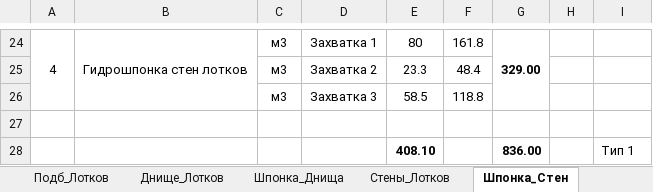
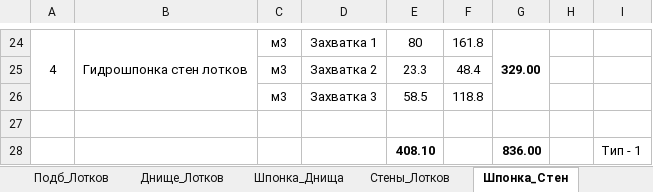
Before and after one commit to misakigr/Hyundai, an Excel workbook: Исп_2_Этап/Расчеты_2_Этап.xlsx, sheet Шпонка_Стен, drawn as a sheet; only a part is shown, gaps mark what is left out; values as stored, in another font and other column widths than the file's, no borders; the diff names each change by its address in the sheet, - before the commit and + after, or states it on an @@ line.

Commit message:
Тип - 1

```diff
--- a/Исп_2_Этап/Расчеты_2_Этап.xlsx (sheet Шпонка_Стен)
+++ b/Исп_2_Этап/Расчеты_2_Этап.xlsx (sheet Шпонка_Стен)
-I28: Тип 1
+I28: Тип - 1
```
